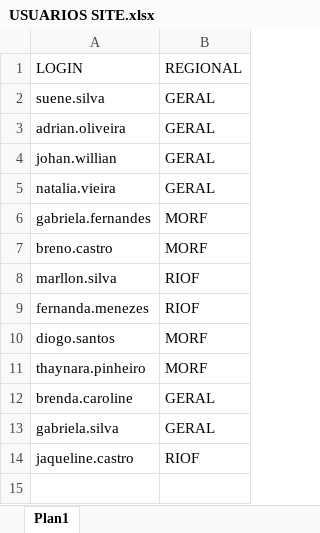
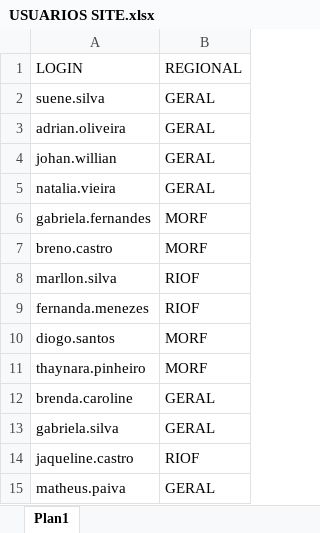
Before and after one commit to suenemarques/site-producao-2.1, an Excel workbook: USUARIOS SITE.xlsx, sheet Plan1, drawn as a sheet; values as stored, in another font and other column widths than the file's, no borders; the diff names each change by its address in the sheet, - before the commit and + after, or states it on an @@ line.

Commit message:
Add files via upload

```diff
--- a/USUARIOS SITE.xlsx (sheet Plan1)
+++ b/USUARIOS SITE.xlsx (sheet Plan1)
+row 15: matheus.paiva | GERAL
```
